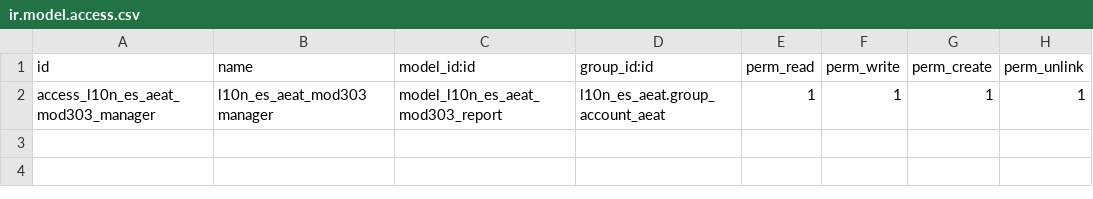
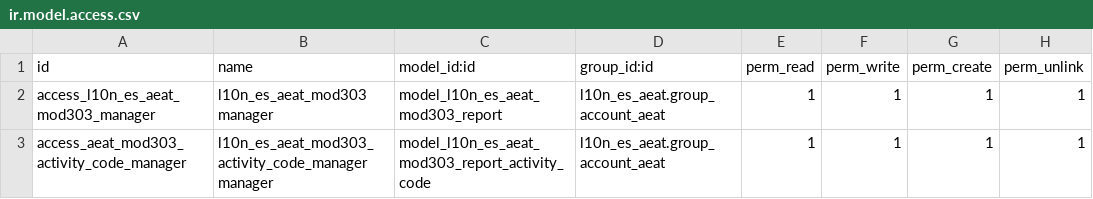
Before and after one commit to kike7laguna/l10n-spain, a CSV file: l10n_es_aeat_mod303/security/ir.model.access.csv, drawn as a sheet.

Commit message:
[IMP] l10n_es_aeat_mod303: Add support for 2018 4T:
* BOE format
* Exonerated from 390

  * Fields
  * Mappings
  * BOE export

* README update
* Little change in AEAT engine
* Tests adapted + expanded

```diff
--- a/l10n_es_aeat_mod303/security/ir.model.access.csv
+++ b/l10n_es_aeat_mod303/security/ir.model.access.csv
@@ -2 +2,2 @@
 "access_l10n_es_aeat_mod303_manager","l10n_es_aeat_mod303 manager","model_l10n_es_aeat_mod303_report","l10n_es_aeat.group_account_aeat",1,1,1,1
+"access_aeat_mod303_activity_code_manager","l10n_es_aeat_mod303_activity_code_manager manager","model_l10n_es_aeat_mod303_report_activity_code","l10n_es_aeat.group_account_aeat",1,1,1,1
```
Also changed, not shown: 13 other files.
